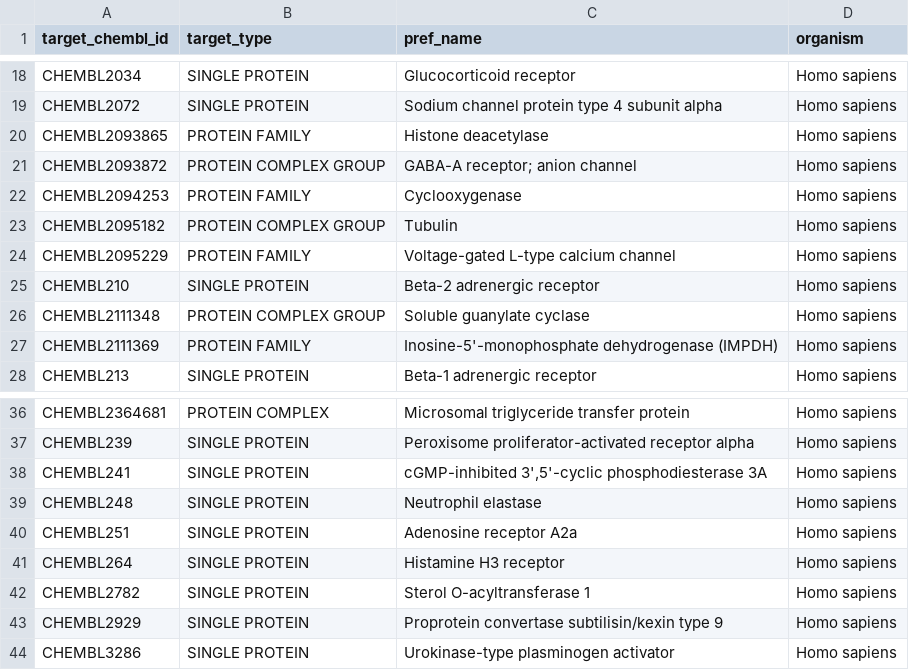
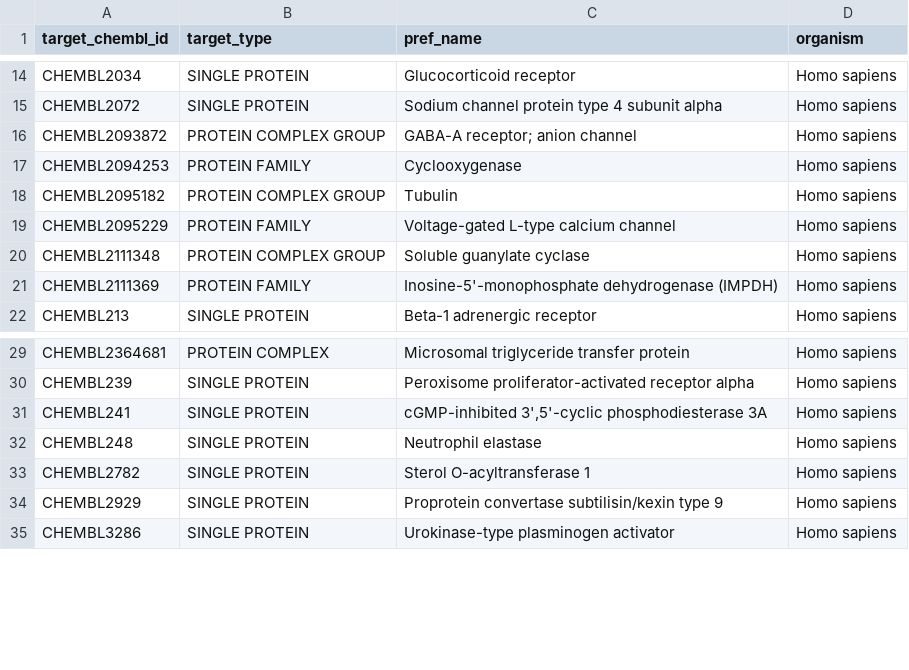
Before and after one commit to Xiangyu7/kg_explain, a CSV file: data/node_target.csv, drawn as a sheet; only a part is shown, gaps mark what is left out; the diff covers the shown part only; the diff names each change by its address in the sheet, - before the commit and + after, or states it on an @@ line.

```diff
--- a/data/node_target.csv
+++ b/data/node_target.csv
-row 20: CHEMBL2093865 | PROTEIN FAMILY | Histone deacetylase | Homo sapiens
-row 25: CHEMBL210 | SINGLE PROTEIN | Beta-2 adrenergic receptor | Homo sapiens
-row 40: CHEMBL251 | SINGLE PROTEIN | Adenosine receptor A2a | Homo sapiens
-row 41: CHEMBL264 | SINGLE PROTEIN | Histamine H3 receptor | Homo sapiens
```
Also changed, not shown: 9 removed rows elsewhere in this file, data/edge_drug_ae_faers.csv, data/edge_drug_target.csv, 43 other files.
